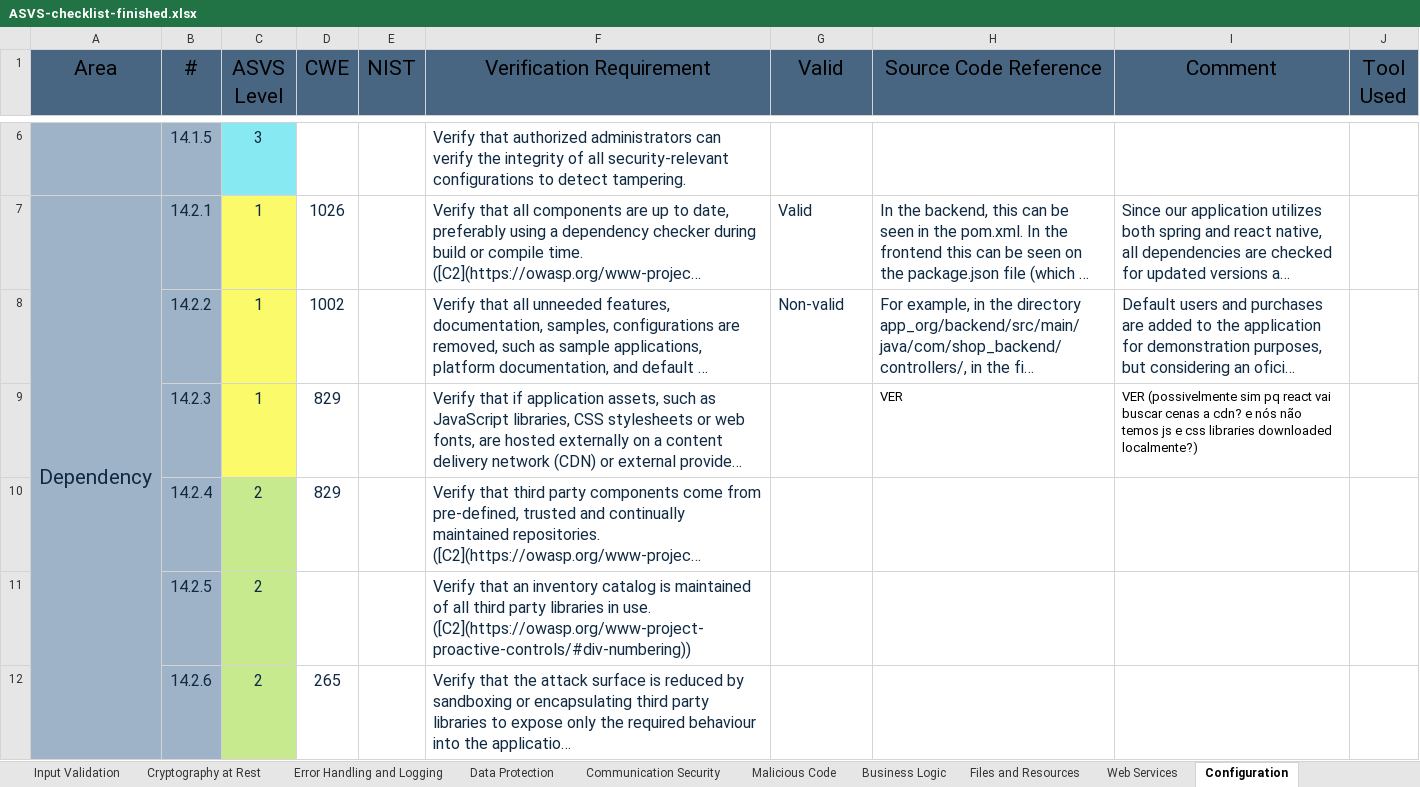
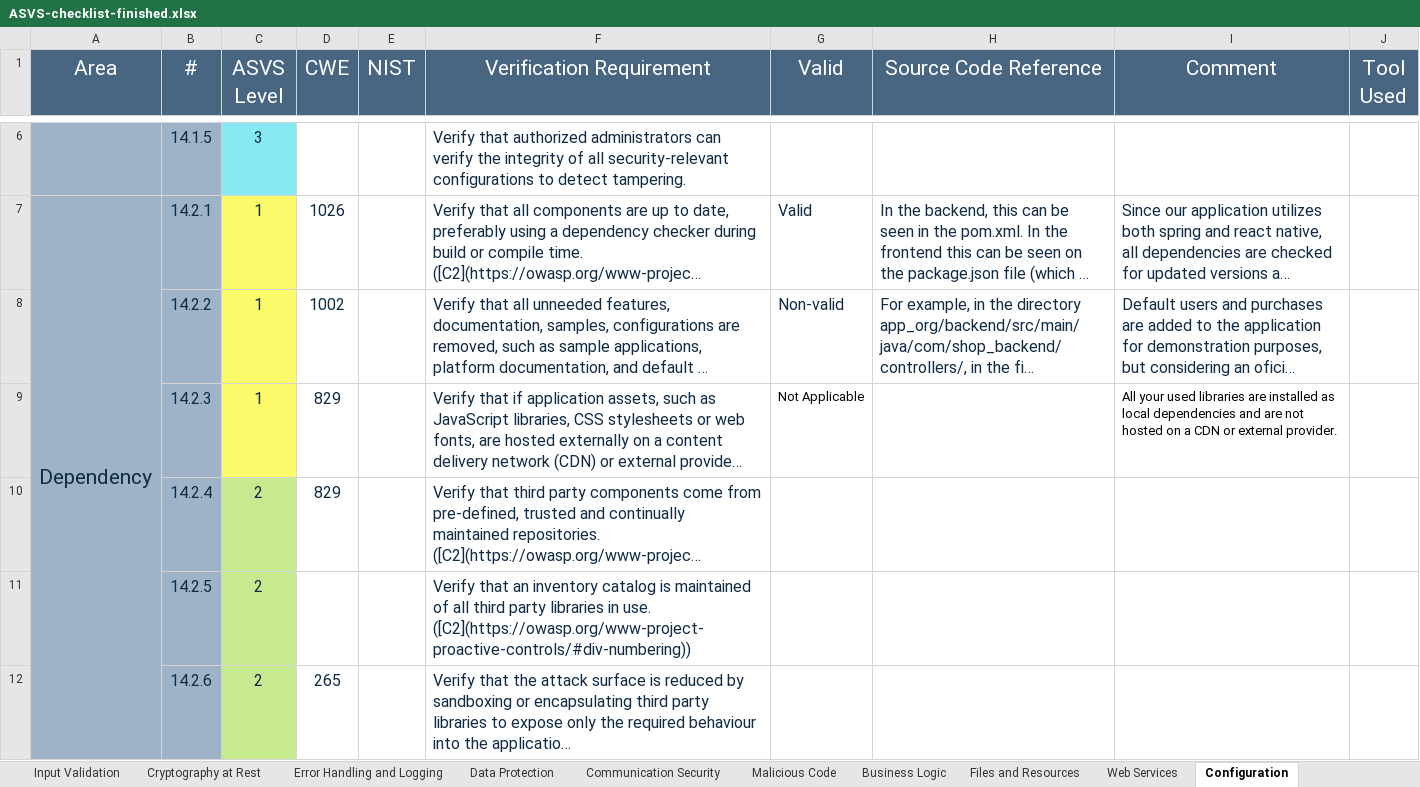
Before and after one commit to dianarrmiranda/2_Project_SIO, an Excel workbook: analysis/ASVS-checklist-finished.xlsx, sheet Configuration, drawn as a sheet; only a part is shown, gaps mark what is left out; long unchanged cells end in …; values as stored, in another font and other column widths than the file's, no borders; charts and pictures not drawn; the diff covers the shown part only; the diff names each change by its address in the sheet, - before the commit and + after, or states it on an @@ line.

```diff
--- a/analysis/ASVS-checklist-finished.xlsx (sheet Configuration)
+++ b/analysis/ASVS-checklist-finished.xlsx (sheet Configuration)
-A1:J1 text colour: black
+A1:J1 text colour: #FFFFFF
-G9 (Valid): (empty)
+G9 (Valid): Not Applicable
-H9 (Source Code Reference): VER
+H9 (Source Code Reference): (empty)
-I9 (Comment): VER (possivelmente sim pq react vai buscar cenas a cdn? e nós não temos js e css libraries downloaded localmente?)
+I9 (Comment): All your used libraries are installed as local dependencies and are not hosted on a CDN or external provider.
```
Also changed, not shown: 6 edited cells elsewhere in this sheet, sheet ASVS Results, sheet Communication Security, sheet Business Logic, sheet Malicious Code, sheet Error Handling and Logging, sheet Access Control, 8 more sheets, charts or pictures.
